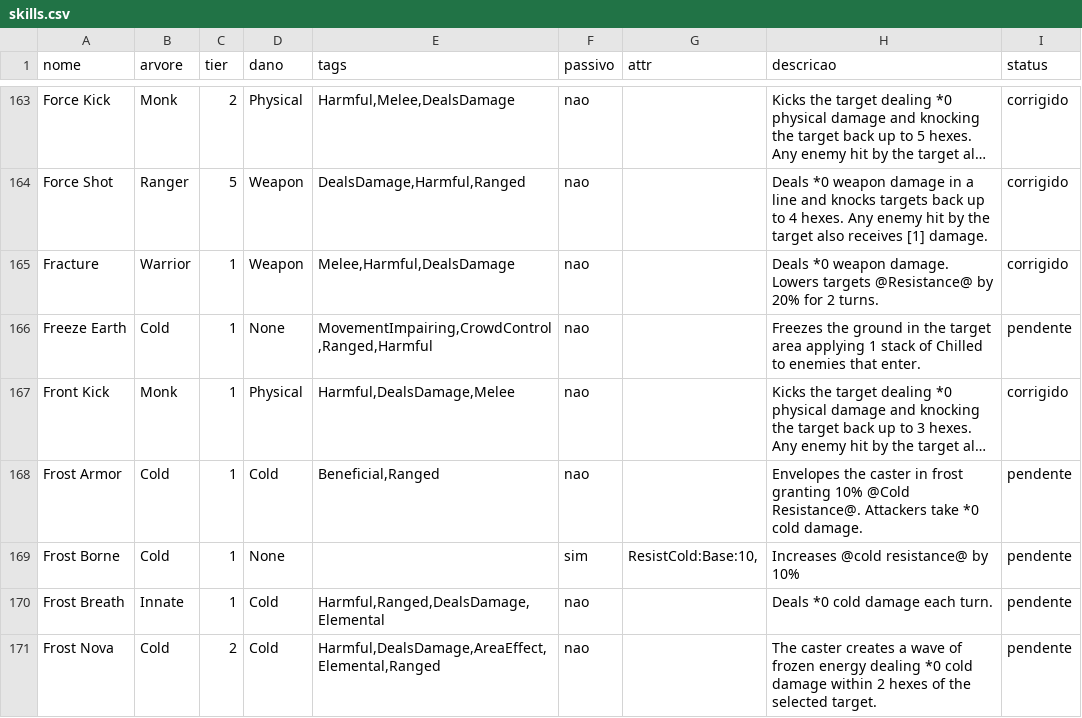
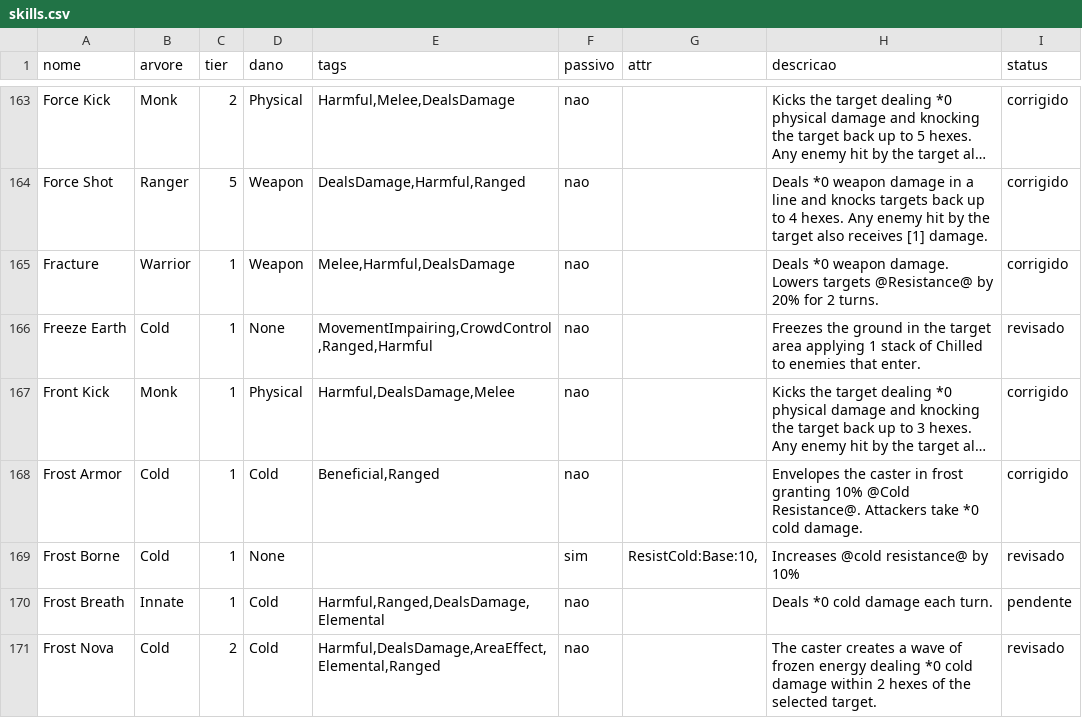
Before and after one commit to DefRuivo/stolenRealmMods, a CSV file: docs/cobertura/skills.csv, drawn as a sheet; only a part is shown, gaps mark what is left out; long unchanged cells end in …; the diff covers the shown part only; the diff names each change by its address in the sheet, - before the commit and + after, or states it on an @@ line.

Commit message:
Cold fechada (26) + interpolacao do cooldownTrig corrigida no dump
Por par EXATO no codigo:
  Cold Heart      -> DamageModCold:Base:Source.GetNumStatusesCaused("GL-ChilledStatus") * 5
  Crystalize I/II -> ResistPhysical:Base:5/10       Frost Borne -> ResistCold:Base:10
  Frostbite I/II  -> ChilledDamageReduction:Base:2/3
  Frozen Core / Icefall / Master Of Ice -> Frostbite/Frostbite/Icefall/MasterOfIce :Set:1
  Aura Of Frost *.4, Breath of Winter *1.6, Chilling Strike *1.5, Enchant Cold *.15,
  Frost Armor *.15, Frost Nova *1, Frost Shard *.9, Frozen Spikes *.2, Ice Lance *1.2,
  Ice Storm *.9, Shatter *.7
  Stasis -> expr=15 * Source.Level (o "[0] Armor" escala por nivel, ja anotado)

Por acao/status:
  Shatter       -> TargetStored['ColdDamage'] = (Target.NumChilledStacks + 1) *
                   (Source.SpellPower('Cold') * .7f) = o "*0" mais o "*0 por stack de Chilled"
  Frozen Spikes -> nAlvos=5 (os "5 shards of ice")
  Mass Freeze   -> status aplicado = Frozen ("Applies Frozen to all enemies")
  Brain Freeze  -> o dano vive no STATUS Brain Freeze ("each time the target performs an action")
  Frost Armor   -> status Frost Armor (10% cold res + o dano de retorno *.15)
  Deep Freeze / Freeze Earth / Ice Storm -> acoes/status proprios, sem campo divergente

Dump: corrigida a interpolacao do `cooldownTrig`, que saia como TEXTO LITERAL
("tg.Cooldown") porque o `$` da string se perdeu no patch anterior. Com o valor saindo, o
proximo ciclo fecha o "1 turn cooldown" do `Calculated Risk` (Thief).

ABERTOS desta passada (registrados, NAO tratados como defeito): as areas que o dump nao
alcanca nas skills de Cold - "within 2 hexes" da `Frost Nova`, o "cone" da `Breath of Winter`
e a "line" do `Ice Lance` (nem `alcanceHits` nem `hexesAtiv` trazem) - e a % do
`Break The Ice` (mecanica sem campo no dump).

check_fix_keys: 116/118 no censo (os 2 de sempre).

```diff
--- a/docs/cobertura/skills.csv
+++ b/docs/cobertura/skills.csv
-I166 (status): pendente
+I166 (status): revisado
-I168 (status): pendente
+I168 (status): corrigido
-I169 (status): pendente
+I169 (status): revisado
-I171 (status): pendente
+I171 (status): revisado
```
Also changed, not shown: 22 edited cells elsewhere in this file, 1 other file.
